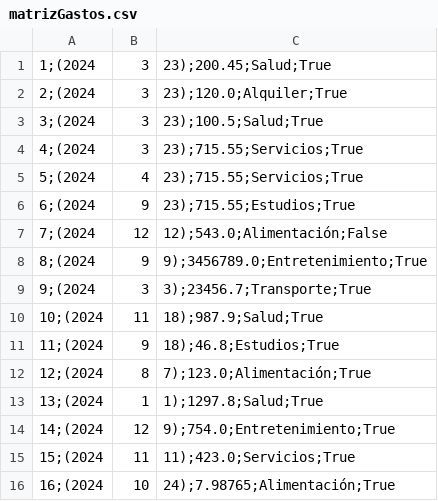
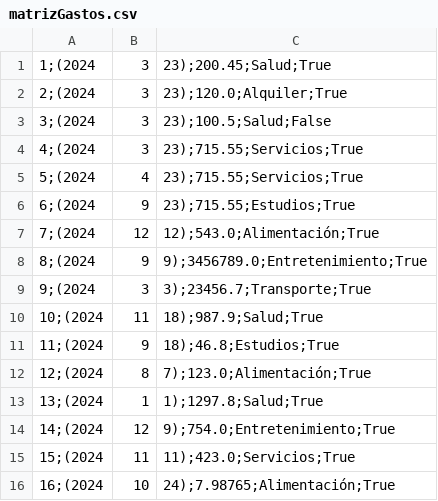
Before and after one commit to p8queen/uade-tp-progra-1, a CSV file: app_v3/matrizGastos.csv, drawn as a sheet.

Commit message:
carga eliminado en csv
para probarlo que persista

```diff
--- a/app_v3/matrizGastos.csv
+++ b/app_v3/matrizGastos.csv
@@ -2,3 +2,3 @@
 2;(2024, 3, 23);120.0;Alquiler;True
-3;(2024, 3, 23);100.5;Salud;True
+3;(2024, 3, 23);100.5;Salud;False
 4;(2024, 3, 23);715.55;Servicios;True
@@ -6,3 +6,3 @@
 6;(2024, 9, 23);715.55;Estudios;True
-7;(2024, 12, 12);543.0;Alimentación;False
+7;(2024, 12, 12);543.0;Alimentación;True
 8;(2024, 9, 9);3456789.0;Entretenimiento;True
```
